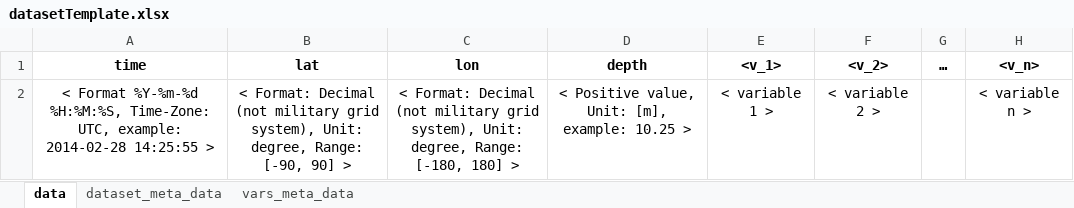
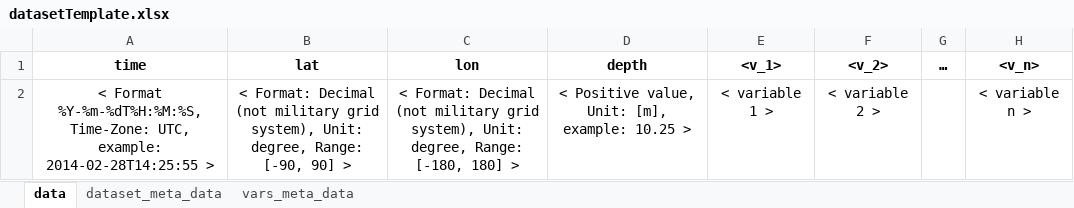
Before and after one commit to mdashkezari/opedia, an Excel workbook: template/datasetTemplate.xlsx, sheet data, drawn as a sheet; values as stored, in another font and other column widths than the file's, no borders; the diff names each change by its address in the sheet, - before the commit and + after, or states it on an @@ line.

Commit message:
datetime format template

```diff
--- a/template/datasetTemplate.xlsx (sheet data)
+++ b/template/datasetTemplate.xlsx (sheet data)
-A2 (time): < Format %Y-%m-%d %H:%M:%S, Time-Zone: UTC, example: 2014-02-28 14:25:55 >
+A2 (time): < Format %Y-%m-%dT%H:%M:%S, Time-Zone: UTC, example: 2014-02-28T14:25:55 >
```
Also changed, not shown: 18 other files.
